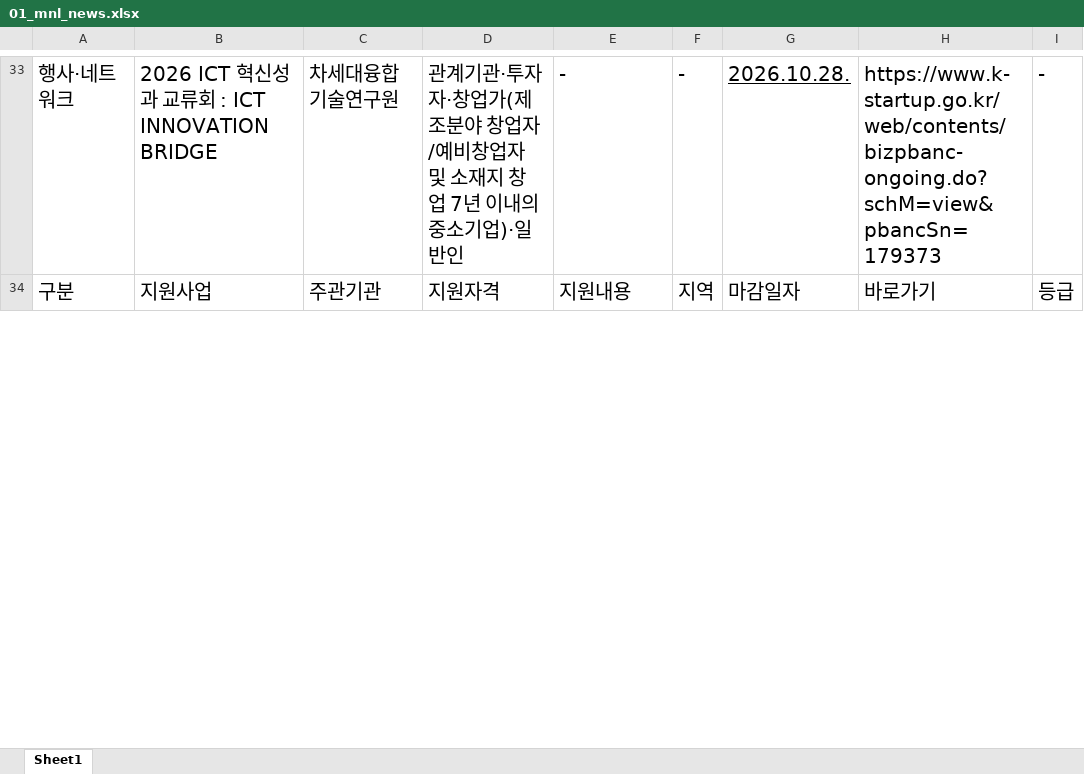
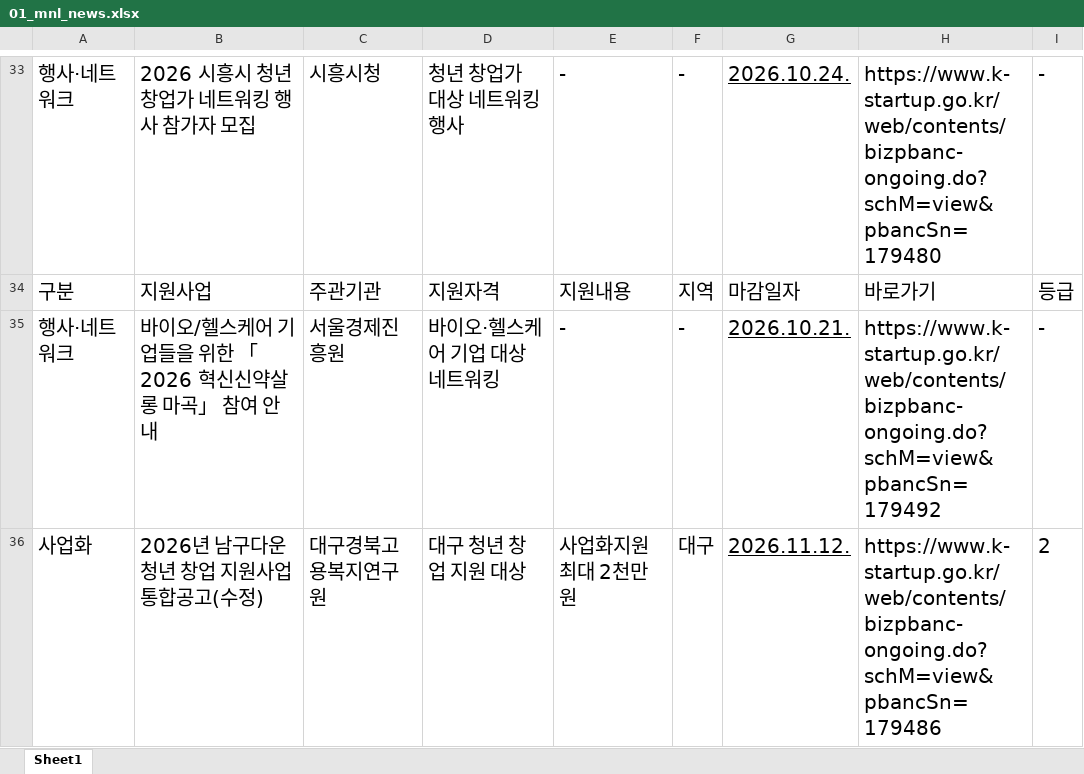
Before and after one commit to mnllab/mnledu, an Excel workbook: assets/01_mnl_news.xlsx, sheet Sheet1, drawn as a sheet; only a part is shown, gaps mark what is left out; values as stored, in another font and other column widths than the file's, no borders; the diff covers the shown part only; the diff names each change by its address in the sheet, - before the commit and + after, or states it on an @@ line.

```diff
--- a/assets/01_mnl_news.xlsx (sheet Sheet1)
+++ b/assets/01_mnl_news.xlsx (sheet Sheet1)
-B33: 2026 ICT 혁신성과 교류회 : ICT INNOVATION BRIDGE
+B33: 2026 시흥시 청년창업가 네트워킹 행사 참가자 모집
-C33: 차세대융합기술연구원
+C33: 시흥시청
-D33: 관계기관·투자자·창업가(제조분야 창업자/예비창업자 및 소재지 창업 7년 이내의 중소기업)·일반인
+D33: 청년 창업가 대상 네트워킹 행사
-G33: 2026.10.28.
+G33: 2026.10.24.
-H33: https://www.k-startup.go.kr/web/contents/bizpbanc-ongoing.do?schM=view&pbancSn=179373
+H33: https://www.k-startup.go.kr/web/contents/bizpbanc-ongoing.do?schM=view&pbancSn=179480
+row 35: 행사·네트워크 | 바이오/헬스케어 기업들을 위한 「2026 혁신신약살롱 마곡」 참여 안내 | 서울경제진흥원 | 바이오·헬스케어 기업 대상 네트워킹 | - | - | 2026.10.21. | https://www.k-startup.go.kr/web/contents/bizpbanc-ongoing.do?schM=view&pbancSn=179492 | -
+row 36: 사업화 | 2026년 남구다운 청년 창업 지원사업 통합공고(수정) | 대구경북고용복지연구원 | 대구 청년 창업 지원 대상 | 사업화지원 최대 2천만원 | 대구 | 2026.11.12. | https://www.k-startup.go.kr/web/contents/bizpbanc-ongoing.do?schM=view&pbancSn=179486 | 2
```
Also changed, not shown: 52 added rows, 70 removed rows and 176 edited cells elsewhere in this sheet.
